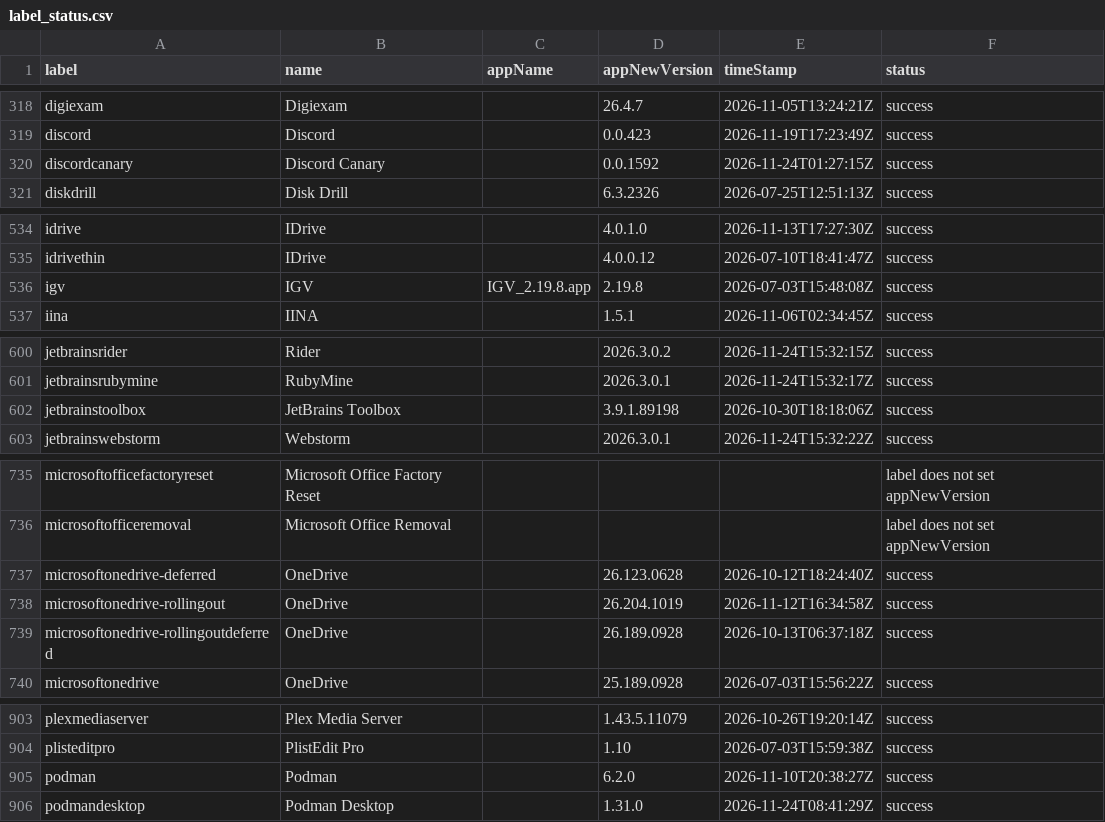
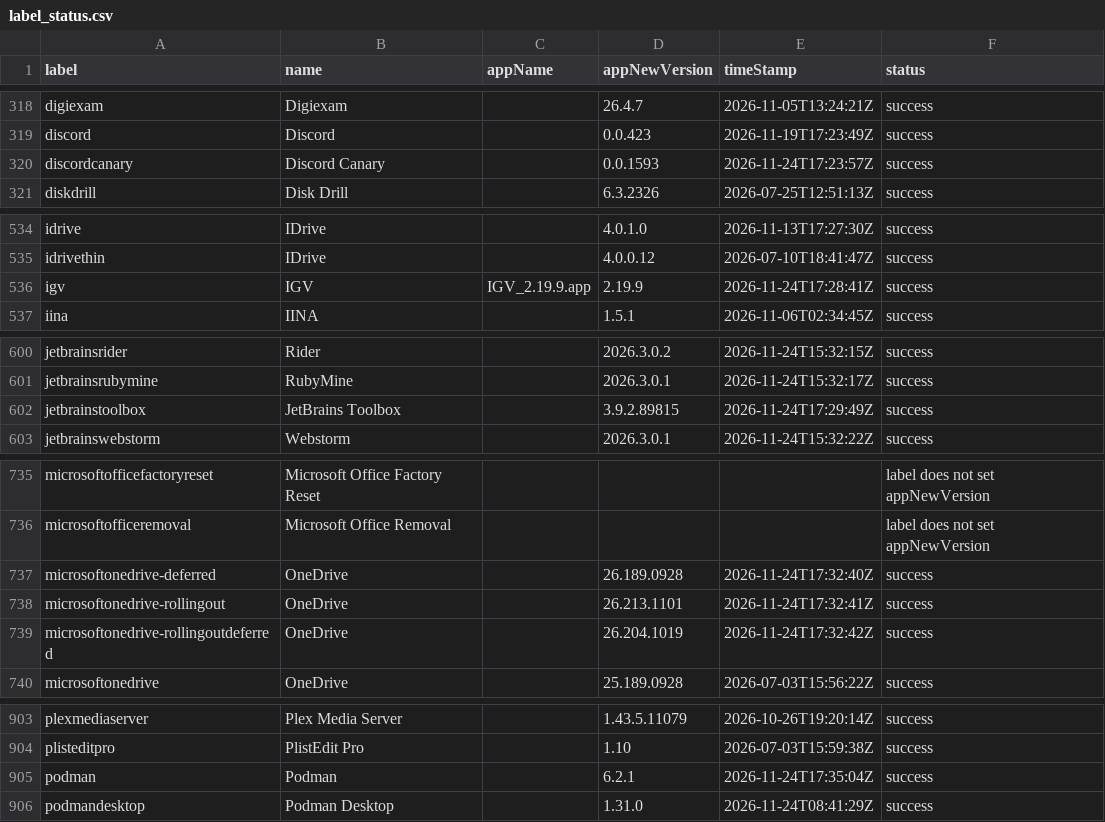
Before and after one commit to gilburns/Installomator-Tracker, a CSV file: label_status.csv, drawn as a sheet; only a part is shown, gaps mark what is left out; the diff covers the shown part only.

```diff
--- a/label_status.csv
+++ b/label_status.csv
@@ -319,3 +319,3 @@
 "discord","Discord","","0.0.423","2026-11-19T17:23:49Z","success"
-"discordcanary","Discord Canary","","0.0.1592","2026-11-24T01:27:15Z","success"
+"discordcanary","Discord Canary","","0.0.1593","2026-11-24T17:23:57Z","success"
 "diskdrill","Disk Drill","","6.3.2326","2026-07-25T12:51:13Z","success"
@@ -535,3 +535,3 @@
 "idrivethin","IDrive","","4.0.0.12","2026-07-10T18:41:47Z","success"
-"igv","IGV","IGV_2.19.8.app","2.19.8","2026-07-03T15:48:08Z","success"
+"igv","IGV","IGV_2.19.9.app","2.19.9","2026-11-24T17:28:41Z","success"
 "iina","IINA","","1.5.1","2026-11-06T02:34:45Z","success"
@@ -601,3 +601,3 @@
 "jetbrainsrubymine","RubyMine","","2026.3.0.1","2026-11-24T15:32:17Z","success"
-"jetbrainstoolbox","JetBrains Toolbox","","3.9.1.89198","2026-10-30T18:18:06Z","success"
+"jetbrainstoolbox","JetBrains Toolbox","","3.9.2.89815","2026-11-24T17:29:49Z","success"
 "jetbrainswebstorm","Webstorm","","2026.3.0.1","2026-11-24T15:32:22Z","success"
@@ -736,5 +736,5 @@
 "microsoftofficeremoval","Microsoft Office Removal","","","","label does not set appNewVersion"
-"microsoftonedrive-deferred","OneDrive","","26.123.0628","2026-10-12T18:24:40Z","success"
-"microsoftonedrive-rollingout","OneDrive","","26.204.1019","2026-11-12T16:34:58Z","success"
-"microsoftonedrive-rollingoutdeferred","OneDrive","","26.189.0928","2026-10-13T06:37:18Z","success"
+"microsoftonedrive-deferred","OneDrive","","26.189.0928","2026-11-24T17:32:40Z","success"
+"microsoftonedrive-rollingout","OneDrive","","26.213.1101","2026-11-24T17:32:41Z","success"
+"microsoftonedrive-rollingoutdeferred","OneDrive","","26.204.1019","2026-11-24T17:32:42Z","success"
 "microsoftonedrive","OneDrive","","25.189.0928","2026-07-03T15:56:22Z","success"
@@ -904,3 +904,3 @@
 "plisteditpro","PlistEdit Pro","","1.10","2026-07-03T15:59:38Z","success"
-"podman","Podman","","6.2.0","2026-11-10T20:38:27Z","success"
+"podman","Podman","","6.2.1","2026-11-24T17:35:04Z","success"
 "podmandesktop","Podman Desktop","","1.31.0","2026-11-24T08:41:29Z","success"
```
Also changed, not shown: 4 edited cells elsewhere in this file, 10 other files.
